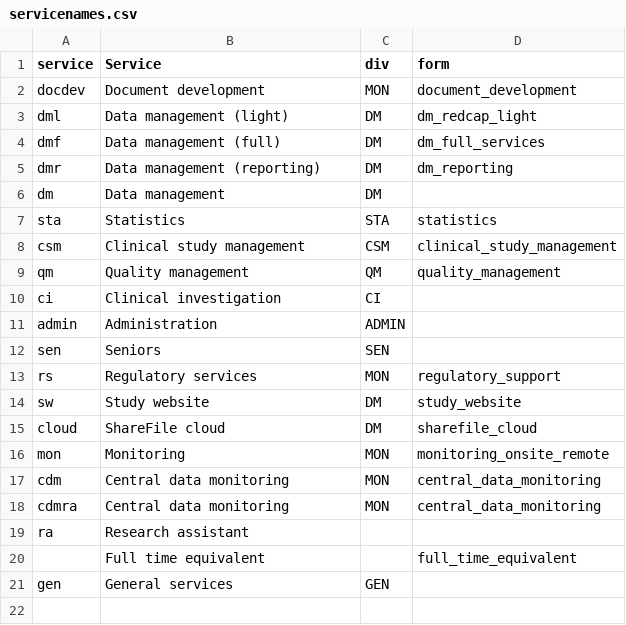
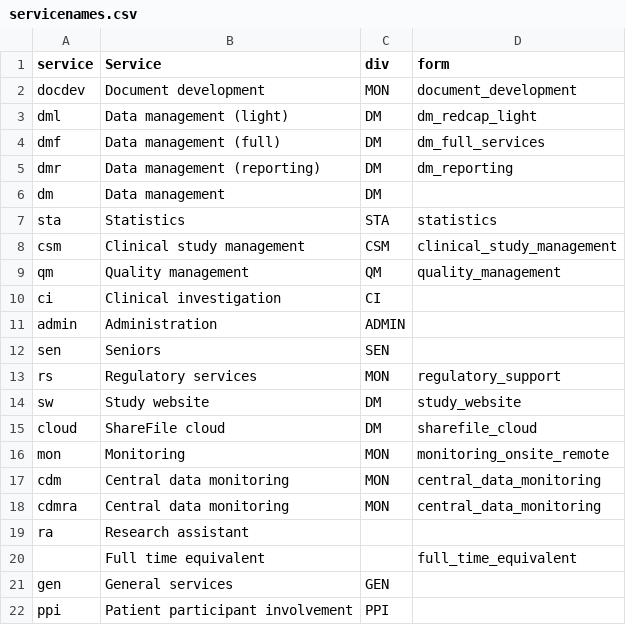
Before and after one commit to aghaynes/CTUCosting, a CSV file: inst/intdata/servicenames.csv, drawn as a sheet.

```diff
--- a/inst/intdata/servicenames.csv
+++ b/inst/intdata/servicenames.csv
@@ -21 +21,2 @@
 "gen","General services","GEN",
+"ppi","Patient participant involvement","PPI",
```
Also changed, not shown: inst/intdata/divisionnames.csv, 4 other files.
